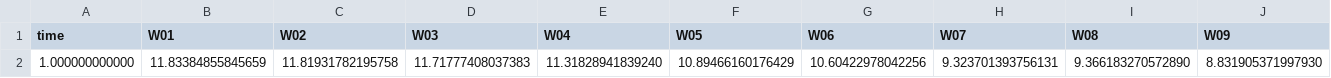
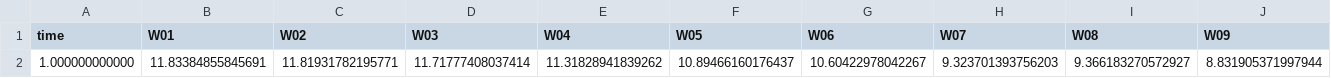
Before and after one commit to langevin-usgs/modflow-sandiego-2025, a CSV file: exercises/PEST/pest_background_files/at.csv, drawn as a sheet; only a part is shown; removed rows and columns are numbered as before the commit, all else as after; rows hold the shown columns only; the diff names each change by its address in the sheet, - before the commit and + after, or states it on an @@ line.

```diff
--- a/exercises/PEST/pest_background_files/at.csv
+++ b/exercises/PEST/pest_background_files/at.csv
-row 2: 1.000000000000 | 11.83384855845659 | 11.81931782195758 | 11.71777408037383 | 11.31828941839240 | 10.89466160176429 | 10.60422978042256 | 9.323701393756131 | 9.366183270572890 | 8.831905371997930
+row 2: 1.000000000000 | 11.83384855845691 | 11.81931782195771 | 11.71777408037414 | 11.31828941839262 | 10.89466160176437 | 10.60422978042267 | 9.323701393756203 | 9.366183270572927 | 8.831905371997944
```
Also changed, not shown: exercises/PEST/pest_background_files/at.budget.csv, exercises/PEST/pest_background_files/at.wt.csv, 2 other files.
